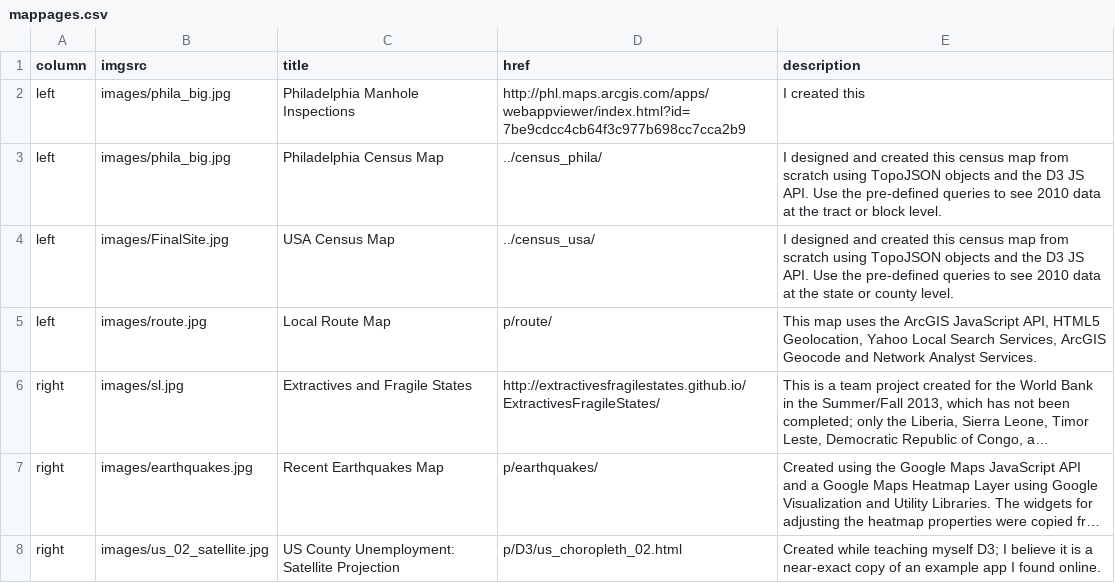
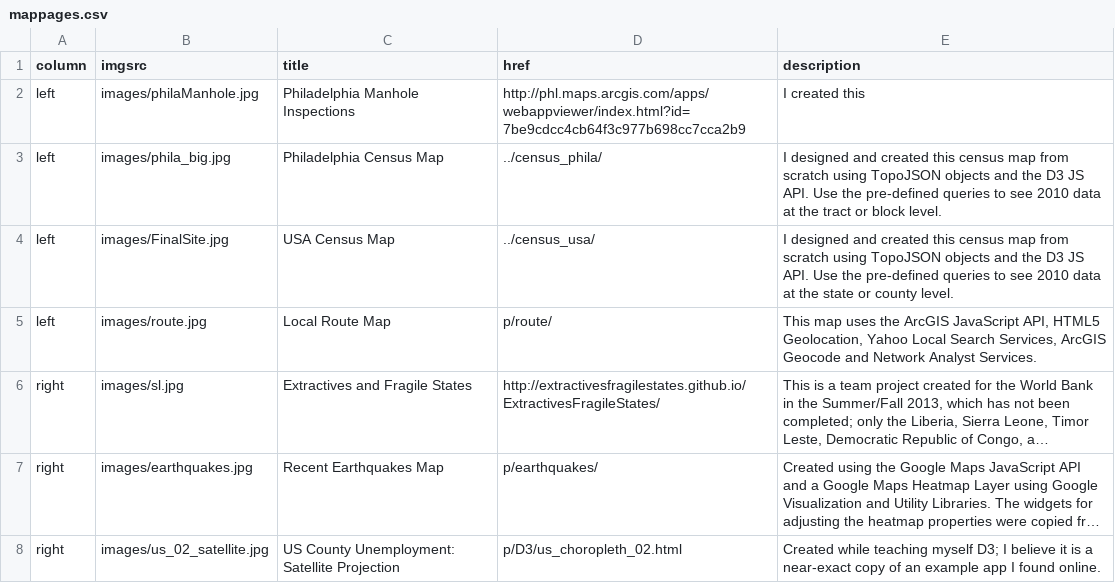
Before and after one commit to ajrothwell/mapperkeeper, a CSV file: data/mappages.csv, drawn as a sheet; long unchanged cells end in ….

```diff
--- a/data/mappages.csv
+++ b/data/mappages.csv
@@ -1,3 +1,3 @@
 column,imgsrc,title,href,description
-left,images/phila_big.jpg,Philadelphia Manhole Inspections,http://phl.maps.arcgis.com/apps/webappviewer/index.html?id=7be9cdcc4cb64f3c977b698cc7cca2b9,I created this
+left,images/philaManhole.jpg,Philadelphia Manhole Inspections,http://phl.maps.arcgis.com/apps/webappviewer/index.html?id=7be9cdcc4cb64f3c977b698cc7cca2b9,I created this
 left,images/phila_big.jpg,Philadelphia Census Map,../census_phila/,I designed and created this census map from scratch using TopoJSON objects and the D3 JS API.  Use the pre-defined queries to see 2010 data at the tract or block level.
```
Also changed, not shown: 1 other file.
